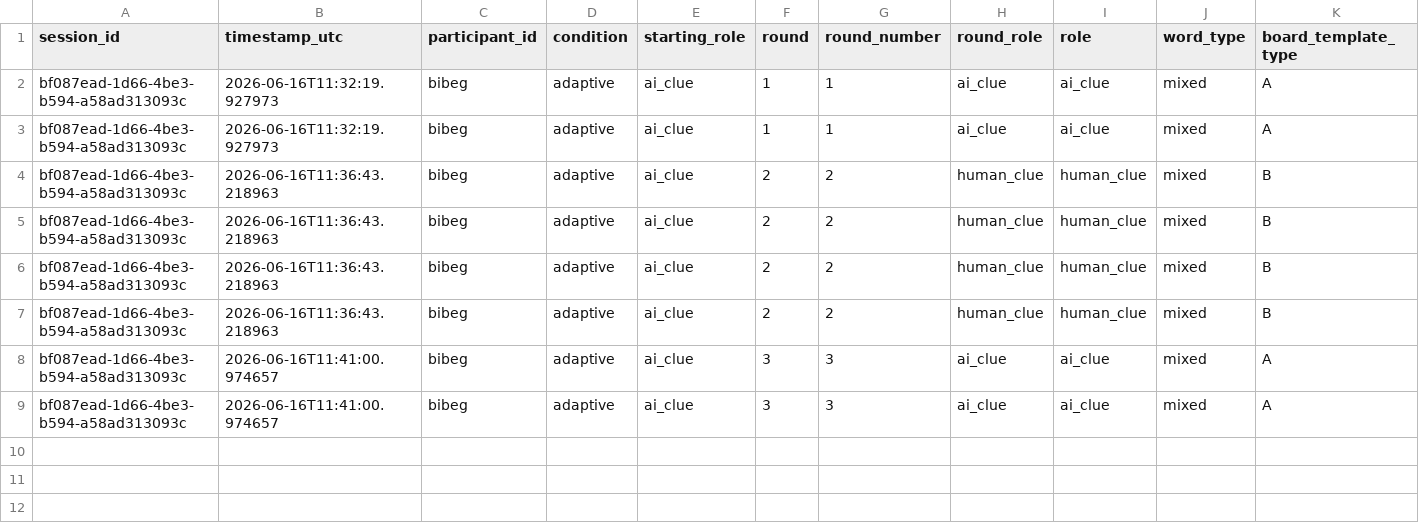
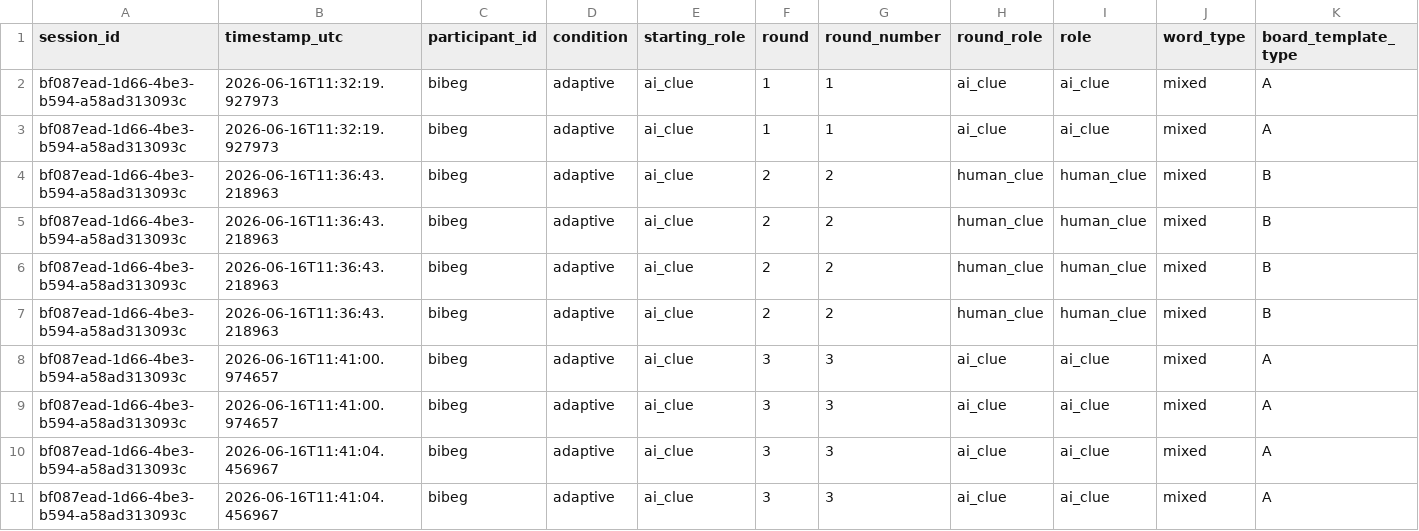
Before and after one commit to Shima1994/human-ai-game, a CSV file: data/game_interactions.csv, drawn as a sheet; only a part is shown; rows hold the shown columns only; the diff names each change by its address in the sheet, - before the commit and + after, or states it on an @@ line.

Commit message:
Append word game interaction data

```diff
--- a/data/game_interactions.csv
+++ b/data/game_interactions.csv
+row 10: bf087ead-1d66-4be3-b594-a58ad313093c | 2026-06-16T11:41:04.456967 | bibeg | adaptive | ai_clue | 3 | 3 | ai_clue | ai_clue | mixed | A
+row 11: bf087ead-1d66-4be3-b594-a58ad313093c | 2026-06-16T11:41:04.456967 | bibeg | adaptive | ai_clue | 3 | 3 | ai_clue | ai_clue | mixed | A
```
